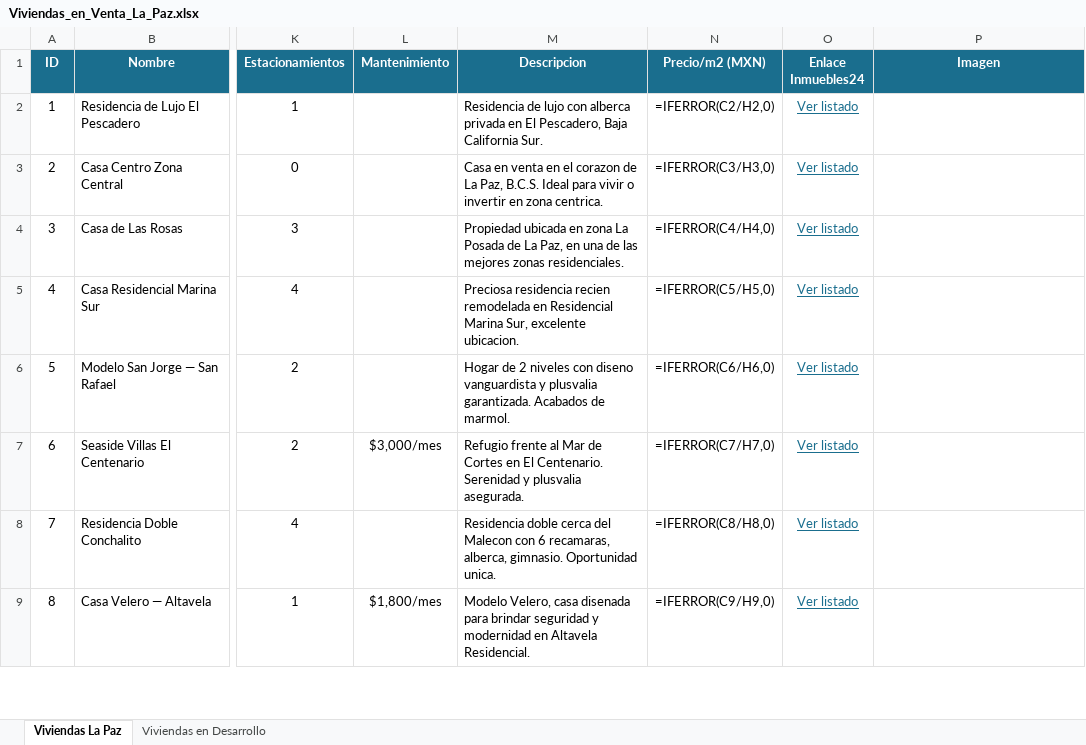
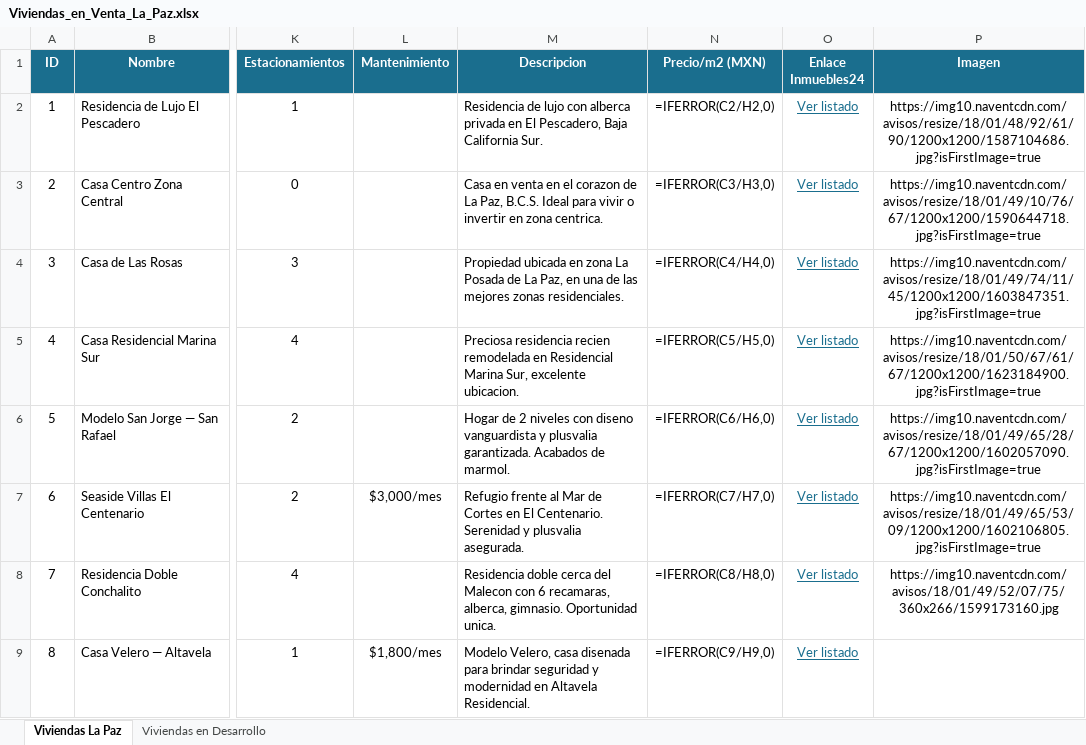
Before and after one commit to Joker562/Inmobiliaria, an Excel workbook: Viviendas_en_Venta_La_Paz.xlsx, sheet Viviendas La Paz, drawn as a sheet; only a part is shown, gaps mark what is left out; values as stored, in another font and other column widths than the file's, no borders; formulas without a stored value are shown as written; the diff covers the shown part only; the diff names each change by its address in the sheet, - before the commit and + after, or states it on an @@ line.

```diff
--- a/Viviendas_en_Venta_La_Paz.xlsx (sheet Viviendas La Paz)
+++ b/Viviendas_en_Venta_La_Paz.xlsx (sheet Viviendas La Paz)
-P2 (Imagen): (empty)
+P2 (Imagen): https://img10.naventcdn.com/avisos/resize/18/01/48/92/61/90/1200x1200/1587104686.jpg?isFirstImage=true
-P3 (Imagen): (empty)
+P3 (Imagen): https://img10.naventcdn.com/avisos/resize/18/01/49/10/76/67/1200x1200/1590644718.jpg?isFirstImage=true
-P4 (Imagen): (empty)
+P4 (Imagen): https://img10.naventcdn.com/avisos/resize/18/01/49/74/11/45/1200x1200/1603847351.jpg?isFirstImage=true
-P5 (Imagen): (empty)
+P5 (Imagen): https://img10.naventcdn.com/avisos/resize/18/01/50/67/61/67/1200x1200/1623184900.jpg?isFirstImage=true
-P6 (Imagen): (empty)
+P6 (Imagen): https://img10.naventcdn.com/avisos/resize/18/01/49/65/28/67/1200x1200/1602057090.jpg?isFirstImage=true
-P7 (Imagen): (empty)
+P7 (Imagen): https://img10.naventcdn.com/avisos/resize/18/01/49/65/53/09/1200x1200/1602106805.jpg?isFirstImage=true
-P8 (Imagen): (empty)
+P8 (Imagen): https://img10.naventcdn.com/avisos/18/01/49/52/07/75/360x266/1599173160.jpg
```
Also changed, not shown: 28 edited cells elsewhere in this sheet, data/propiedades.xlsx.
